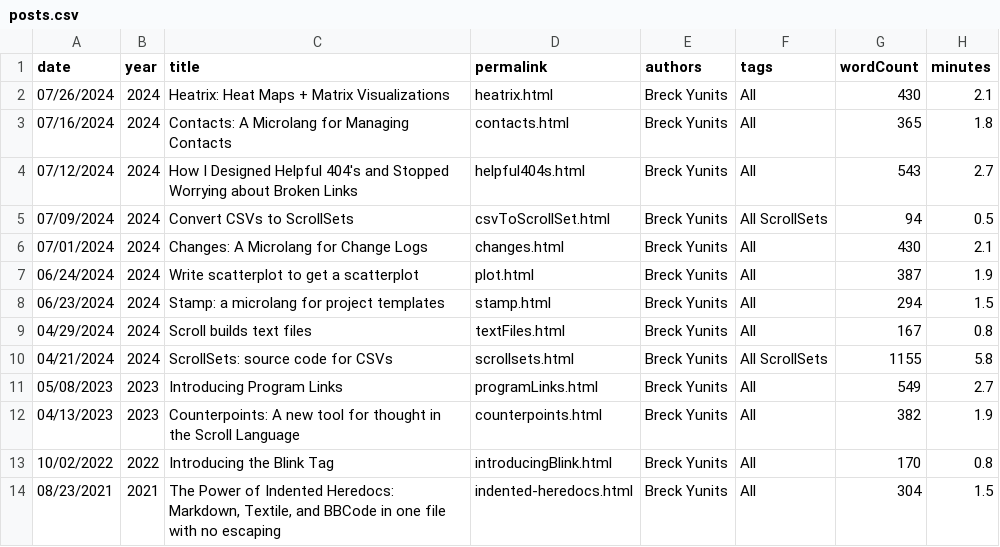
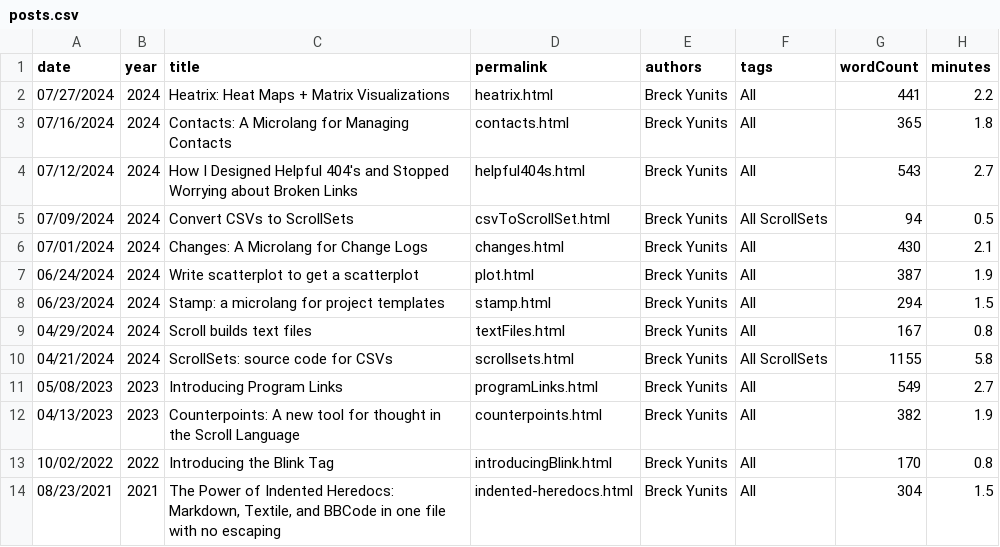
Before and after one commit to breck7/scroll, a CSV file: blog/posts.csv, drawn as a sheet.

```diff
--- a/blog/posts.csv
+++ b/blog/posts.csv
@@ -1,3 +1,3 @@
 date,year,title,permalink,authors,tags,wordCount,minutes
-07/26/2024,2024,Heatrix: Heat Maps + Matrix Visualizations,heatrix.html,Breck Yunits,All,430,2.1
+07/27/2024,2024,Heatrix: Heat Maps + Matrix Visualizations,heatrix.html,Breck Yunits,All,441,2.2
 07/16/2024,2024,Contacts: A Microlang for Managing Contacts,contacts.html,Breck Yunits,All,365,1.8
```
Also changed, not shown: 19 other files.
